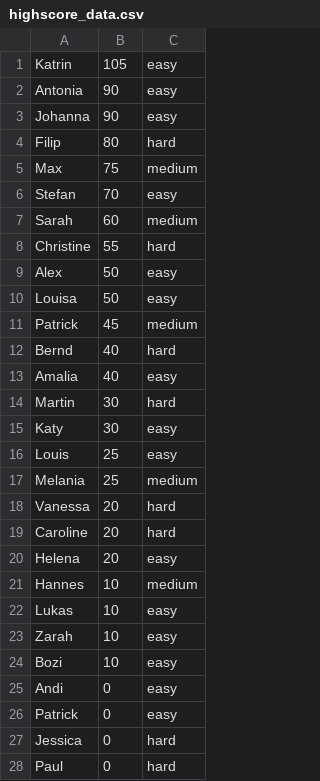
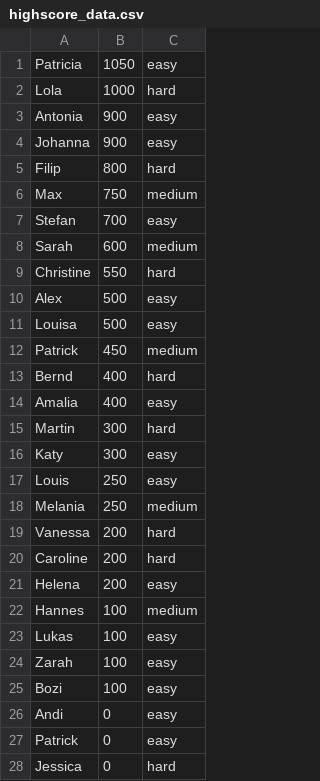
Before and after one commit to 53-50/QuizApp, a CSV file: data/highscore_data.csv, drawn as a sheet; only a part is shown; the shorter side is filled out with more unchanged rows; the diff covers the shown part only.

Commit message:
Commit Highscore finale Anpassungen

```diff
--- a/data/highscore_data.csv
+++ b/data/highscore_data.csv
@@ -1,25 +1,26 @@
-Katrin;105;easy
-Antonia;90;easy
-Johanna;90;easy
-Filip;80;hard
-Max;75;medium
-Stefan;70;easy
-Sarah;60;medium
-Christine;55;hard
-Alex;50;easy
-Louisa;50;easy
-Patrick;45;medium
-Bernd;40;hard
-Amalia;40;easy
-Martin;30;hard
-Katy;30;easy
-Louis;25;easy
-Melania;25;medium
-Vanessa;20;hard
-Caroline;20;hard
-Helena;20;easy
-Hannes;10;medium
-Lukas;10;easy
-Zarah;10;easy
-Bozi;10;easy
+Patricia;1050;easy
+Lola;1000;hard
+Antonia;900;easy
+Johanna;900;easy
+Filip;800;hard
+Max;750;medium
+Stefan;700;easy
+Sarah;600;medium
+Christine;550;hard
+Alex;500;easy
+Louisa;500;easy
+Patrick;450;medium
+Bernd;400;hard
+Amalia;400;easy
+Martin;300;hard
+Katy;300;easy
+Louis;250;easy
+Melania;250;medium
+Vanessa;200;hard
+Caroline;200;hard
+Helena;200;easy
+Hannes;100;medium
+Lukas;100;easy
+Zarah;100;easy
+Bozi;100;easy
 Andi;0;easy
```
Also changed, not shown: 1 added row elsewhere in this file, 3 other files.
